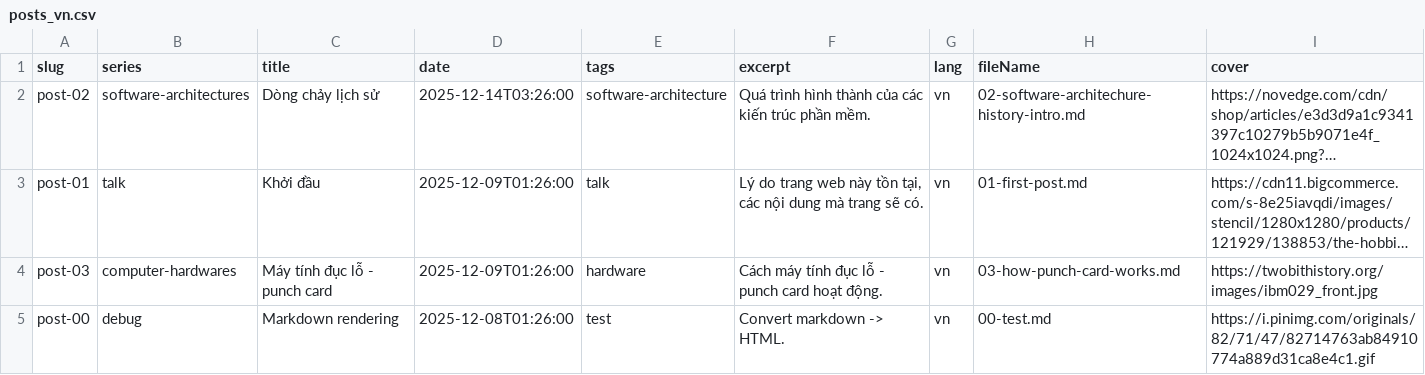
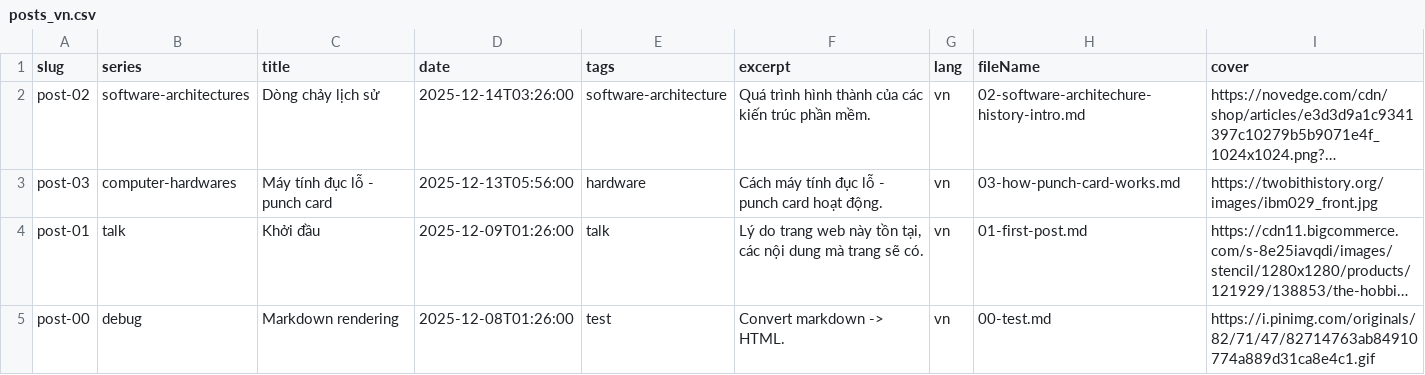
Before and after one commit to hoangcuongzk1/hoangcuongzk1.github.io, a CSV file: csv/lang/posts_vn.csv, drawn as a sheet; long unchanged cells end in …; removed rows and columns are numbered as before the commit, all else as after; the diff names each change by its address in the sheet, - before the commit and + after, or states it on an @@ line.

Commit message:
build date 2025-12-16 06:00:07

```diff
--- a/csv/lang/posts_vn.csv
+++ b/csv/lang/posts_vn.csv
+row 3: post-03 | computer-hardwares | Máy tính đục lỗ - punch card | 2025-12-13T05:56:00 | hardware | Cách máy tính đục lỗ - punch card hoạt động. | vn | 03-how-punch-card-works.md | https://twobithistory.org/images/ibm029_front.jpg
-row 4: post-03 | computer-hardwares | Máy tính đục lỗ - punch card | 2025-12-09T01:26:00 | hardware | Cách máy tính đục lỗ - punch card hoạt động. | vn | 03-how-punch-card-works.md | https://twobithistory.org/images/ibm029_front.jpg
```
Also changed, not shown: 3 other files.
